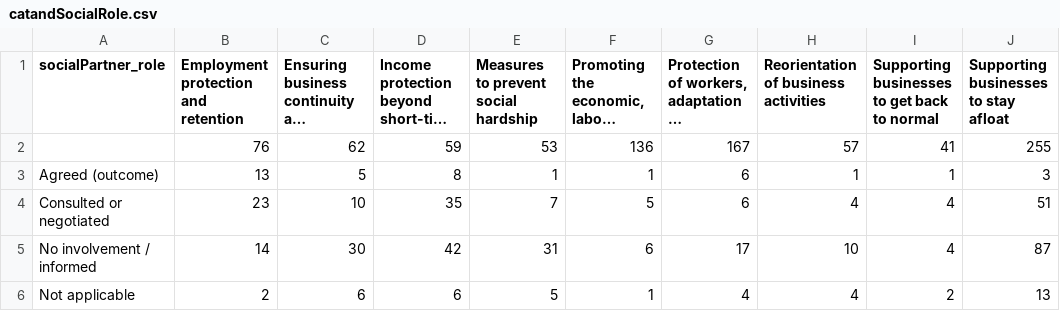
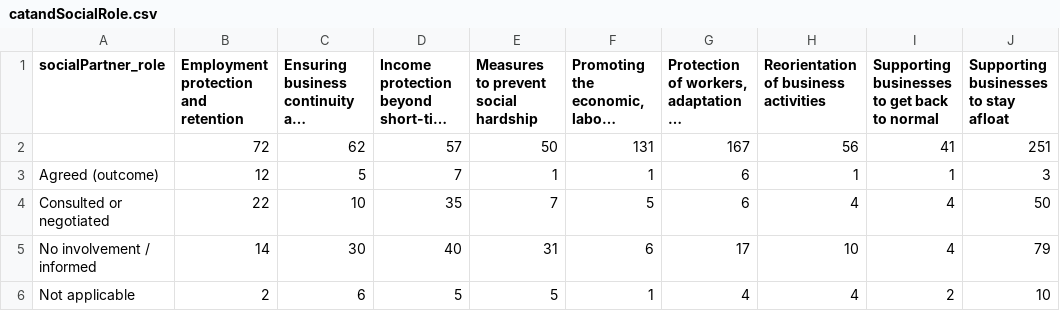
Before and after one commit to eurofound/static, a CSV file: covid19db/datawrapper/catandSocialRole.csv, drawn as a sheet; long unchanged cells end in …; removed rows and columns are numbered as before the commit, all else as after; the diff names each change by its address in the sheet, - before the commit and + after, or states it on an @@ line.

```diff
--- a/covid19db/datawrapper/catandSocialRole.csv
+++ b/covid19db/datawrapper/catandSocialRole.csv
-row 2:  | 76 | 62 | 59 | 53 | 136 | 167 | 57 | 41 | 255
+row 2:  | 72 | 62 | 57 | 50 | 131 | 167 | 56 | 41 | 251
-B3: 13
+B3: 12
-D3: 8
+D3: 7
-B4: 23
+B4: 22
-J4: 51
+J4: 50
-D5: 42
+D5: 40
-J5: 87
+J5: 79
-D6: 6
+D6: 5
-J6: 13
+J6: 10
```
Also changed, not shown: covid19db/datawrapper/categories.csv, covid19db/datawrapper/categoriesCompact.csv, 44 other files.
